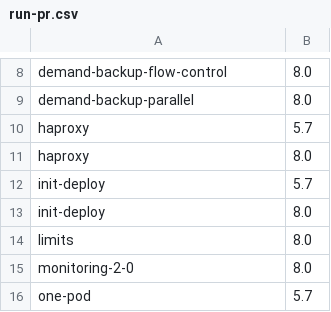
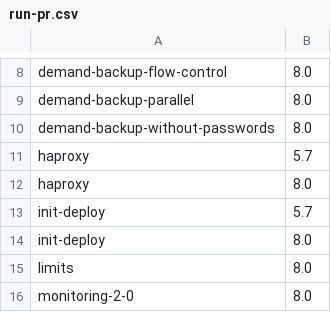
Before and after one commit to percona/percona-xtradb-cluster-operator, a CSV file: e2e-tests/run-pr.csv, drawn as a sheet; only a part is shown, gaps mark what is left out; the shorter side is filled out with more unchanged rows.

Commit message:
K8SPXC-1376: Don't require matching passwords for restoring a backup
This commit adds a post-restore step to change passwords in restored
backup so operator can continue reconciling cluster with existing
secrets and liveness/readiness work.

After backup is restored, operator will create a another job that starts
`mysqld` with `--skip-grant-tables` and change user passwords in the
database by using passwords in the secrets. If some system users are not
in the database, this job will create them. If users don't have some
grants, those will be added to users as well.

```diff
--- a/e2e-tests/run-pr.csv
+++ b/e2e-tests/run-pr.csv
@@ -9,2 +9,3 @@ demand-backup-flow-control,8.0
 demand-backup-parallel,8.0
+demand-backup-without-passwords,8.0
 haproxy,5.7
```
Also changed, not shown: e2e-tests/run-release.csv, 14 other files.
